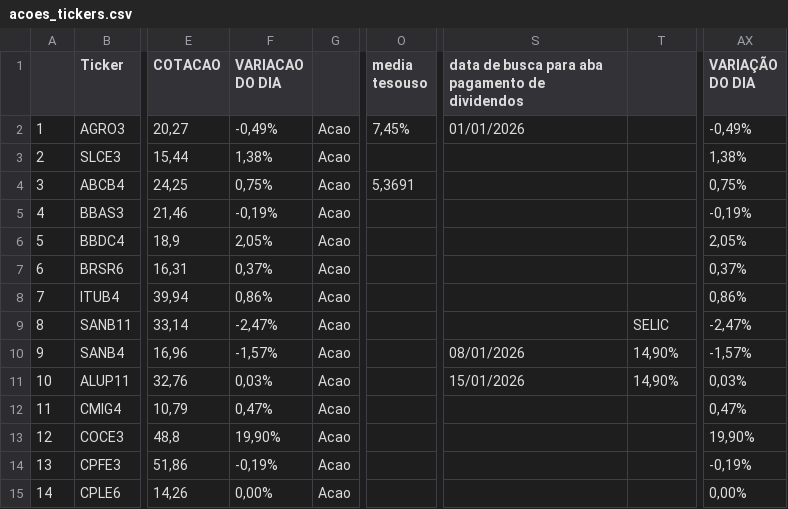
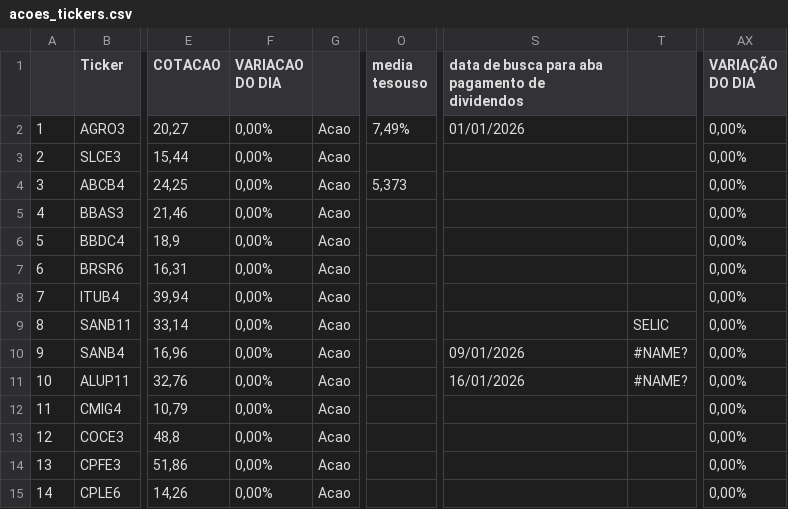
Before and after one commit to rogerioadf/csv-storage, a CSV file: acoes_tickers.csv, drawn as a sheet; only a part is shown, gaps mark what is left out; the diff covers the shown part only; the diff names each change by its address in the sheet, - before the commit and + after, or states it on an @@ line.

```diff
--- a/acoes_tickers.csv
+++ b/acoes_tickers.csv
-F2 (VARIACAO DO DIA): -0,49%
+F2 (VARIACAO DO DIA): 0,00%
-O2 (media tesouso): 7,45%
+O2 (media tesouso): 7,49%
-AX2 (VARIAÇÃO DO DIA): -0,49%
+AX2 (VARIAÇÃO DO DIA): 0,00%
-F3 (VARIACAO DO DIA): 1,38%
+F3 (VARIACAO DO DIA): 0,00%
-AX3 (VARIAÇÃO DO DIA): 1,38%
+AX3 (VARIAÇÃO DO DIA): 0,00%
-F4 (VARIACAO DO DIA): 0,75%
+F4 (VARIACAO DO DIA): 0,00%
-O4 (media tesouso): 5,3691
+O4 (media tesouso): 5,373
-AX4 (VARIAÇÃO DO DIA): 0,75%
+AX4 (VARIAÇÃO DO DIA): 0,00%
-F5 (VARIACAO DO DIA): -0,19%
+F5 (VARIACAO DO DIA): 0,00%
-AX5 (VARIAÇÃO DO DIA): -0,19%
+AX5 (VARIAÇÃO DO DIA): 0,00%
-F6 (VARIACAO DO DIA): 2,05%
+F6 (VARIACAO DO DIA): 0,00%
-AX6 (VARIAÇÃO DO DIA): 2,05%
+AX6 (VARIAÇÃO DO DIA): 0,00%
-F7 (VARIACAO DO DIA): 0,37%
+F7 (VARIACAO DO DIA): 0,00%
-AX7 (VARIAÇÃO DO DIA): 0,37%
+AX7 (VARIAÇÃO DO DIA): 0,00%
-F8 (VARIACAO DO DIA): 0,86%
+F8 (VARIACAO DO DIA): 0,00%
-AX8 (VARIAÇÃO DO DIA): 0,86%
+AX8 (VARIAÇÃO DO DIA): 0,00%
-F9 (VARIACAO DO DIA): -2,47%
+F9 (VARIACAO DO DIA): 0,00%
-AX9 (VARIAÇÃO DO DIA): -2,47%
+AX9 (VARIAÇÃO DO DIA): 0,00%
-F10 (VARIACAO DO DIA): -1,57%
+F10 (VARIACAO DO DIA): 0,00%
-S10: 08/01/2026
+S10: 09/01/2026
-T10:T11: 14,90%
+T10:T11: #NAME?
-AX10 (VARIAÇÃO DO DIA): -1,57%
+AX10 (VARIAÇÃO DO DIA): 0,00%
-F11 (VARIACAO DO DIA): 0,03%
+F11 (VARIACAO DO DIA): 0,00%
-S11: 15/01/2026
+S11: 16/01/2026
-AX11 (VARIAÇÃO DO DIA): 0,03%
+AX11 (VARIAÇÃO DO DIA): 0,00%
-F12 (VARIACAO DO DIA): 0,47%
+F12 (VARIACAO DO DIA): 0,00%
-AX12 (VARIAÇÃO DO DIA): 0,47%
+AX12 (VARIAÇÃO DO DIA): 0,00%
-F13 (VARIACAO DO DIA): 19,90%
+F13 (VARIACAO DO DIA): 0,00%
-AX13 (VARIAÇÃO DO DIA): 19,90%
+AX13 (VARIAÇÃO DO DIA): 0,00%
-F14 (VARIACAO DO DIA): -0,19%
+F14 (VARIACAO DO DIA): 0,00%
-AX14 (VARIAÇÃO DO DIA): -0,19%
+AX14 (VARIAÇÃO DO DIA): 0,00%
```
Also changed, not shown: 97 edited cells elsewhere in this file, dividendos.csv, fundamentalista.csv, 2 other files.
